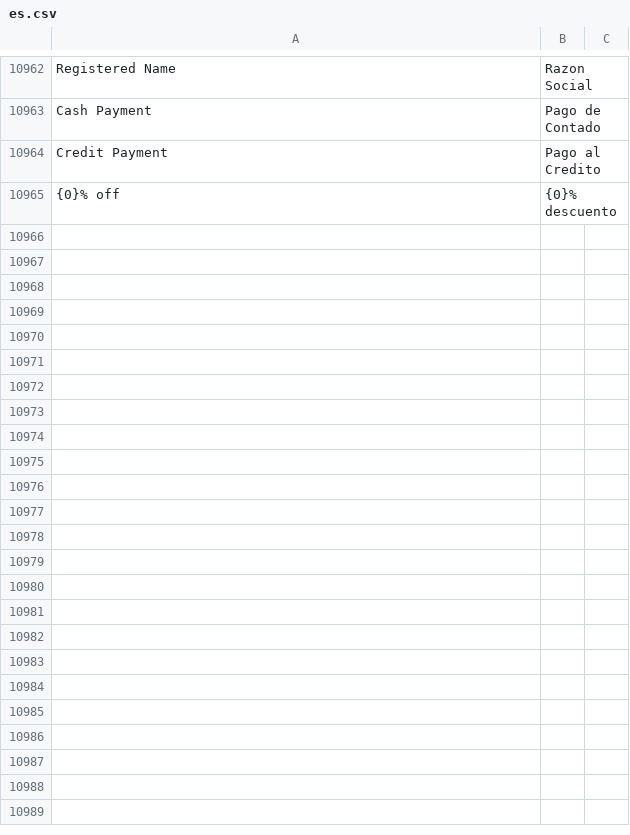
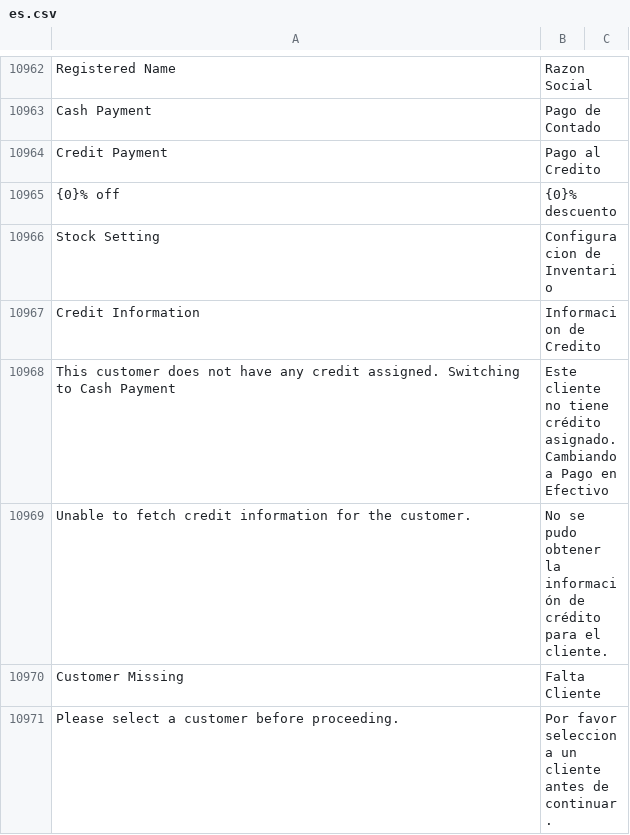
Before and after one commit to edalca/erpnext, a CSV file: erpnext/translations/es.csv, drawn as a sheet; only a part is shown, gaps mark what is left out.

```diff
--- a/erpnext/translations/es.csv
+++ b/erpnext/translations/es.csv
@@ -11282 +11282,7 @@ Credit Payment,Pago al Credito,
 {0}% off,{0}% descuento,
+Stock Setting,Configuracion de Inventario,
+Credit Information,Informacion de Credito,
+This customer does not have any credit assigned. Switching to Cash Payment,Este cliente no tiene crédito asignado. Cambiando a Pago en Efectivo,
+Unable to fetch credit information for the customer.,No se pudo obtener la información de crédito para el cliente.,
+Customer Missing,Falta Cliente,
+Please select a customer before proceeding.,Por favor selecciona un cliente antes de continuar.,
```
Also changed, not shown: 17 other files.
